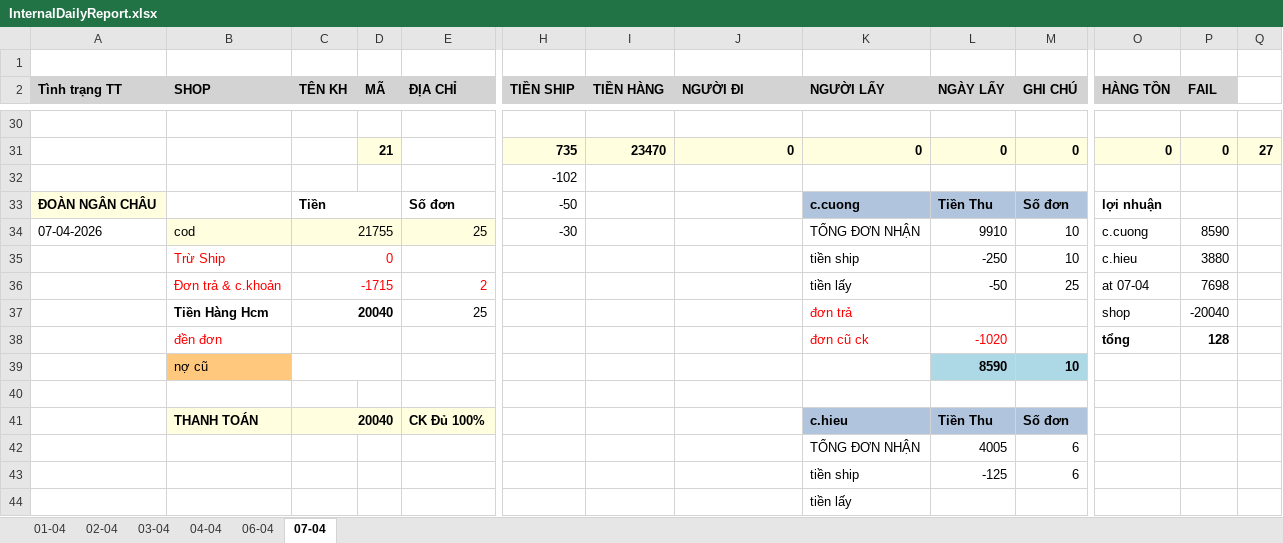
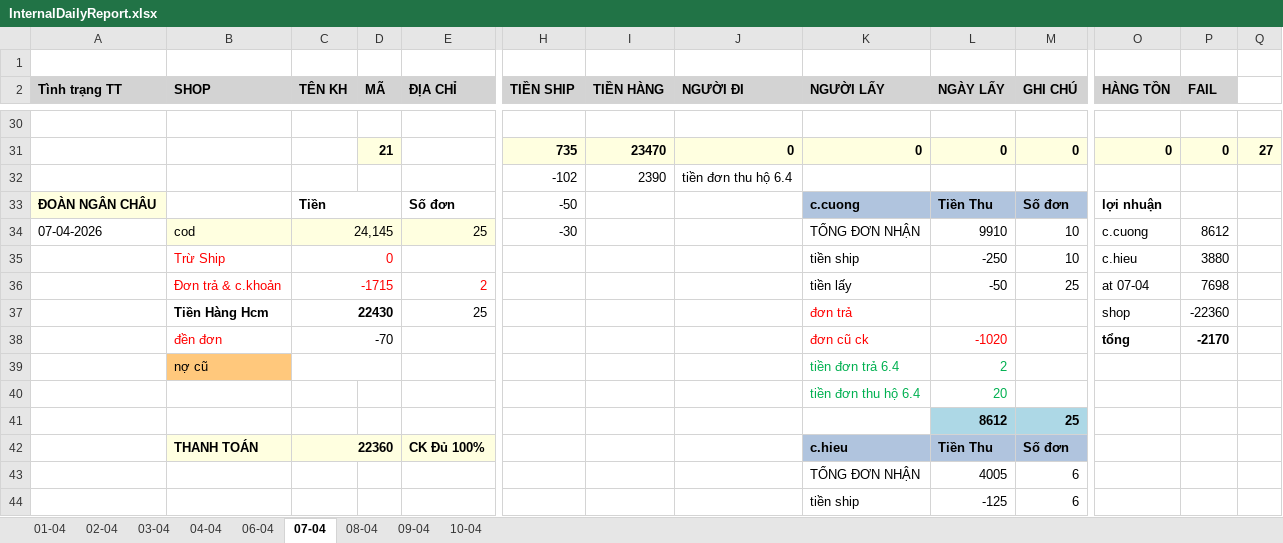
Before and after one commit to UIT19520358/TextExtractorTool, an Excel workbook: data/Apr/InternalDailyReport.xlsx, sheet 07-04, drawn as a sheet; only a part is shown, gaps mark what is left out; the shorter side is filled out with more unchanged rows; values as stored, in another font and other column widths than the file's, no borders; removed rows and columns are numbered as before the commit, all else as after; rows hold the shown columns only; the diff names each change by its address in the sheet, - before the commit and + after, or states it on an @@ line.

```diff
--- a/data/Apr/InternalDailyReport.xlsx (sheet 07-04)
+++ b/data/Apr/InternalDailyReport.xlsx (sheet 07-04)
+sheet tab: 08-04
+sheet tab: 09-04
+sheet tab: 10-04
-row 32:  |  |  |  |  | -102
+row 32:  |  |  |  |  | -102 | 2390 | tiền đơn thu hộ 6.4
-C34 (TÊN KH): 21755
+C34 (TÊN KH): 24,145
-P34 (FAIL): 8590
+P34 (FAIL): 8612
-C37 (TÊN KH): 20040
+C37 (TÊN KH): 22430
-P37 (FAIL): -20040
+P37 (FAIL): -22360
-C38 (TÊN KH): (empty)
+C38 (TÊN KH): -70
-P38 (FAIL): 128
+P38 (FAIL): -2170
-row 39:  | nợ cũ |  |  |  |  |  |  |  | 8590 | 10
-row 39: (empty)
+row 39:  | nợ cũ |  |  |  |  |  |  | tiền đơn trả 6.4 | 2
-B39 fill: none
+B39 fill: #FFC87C
+C39:D39 merged
+row 40:  |  |  |  |  |  |  |  | tiền đơn thu hộ 6.4 | 20
+row 41:  |  |  |  |  |  |  |  |  | 8612 | 25
-C42 (TÊN KH): 20040
+C42 (TÊN KH): 22360
```
Also changed, not shown: sheet 04-04, sheet 02-04, sheet 06-04, formulas that keep their value, data/Apr/Data.xlsx, data/Apr/THÁNG 4.2026- CHÂU NGÂN- ĐỐI SOÁT.xlsx, 4 other files.
